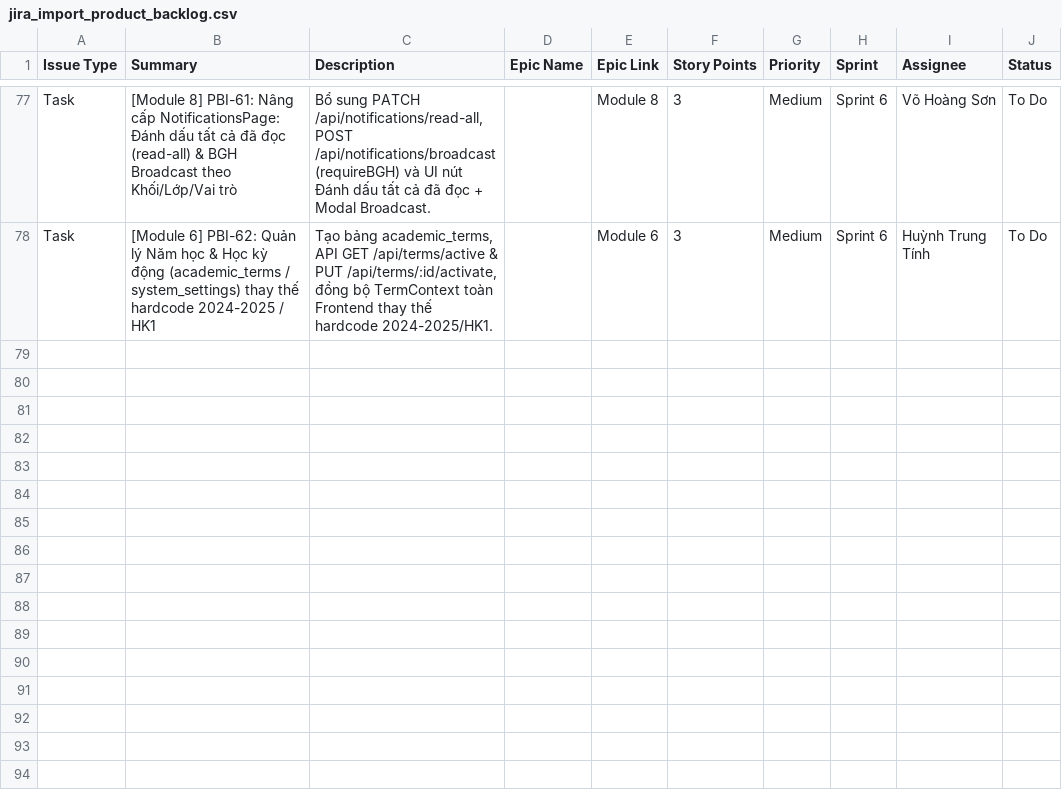
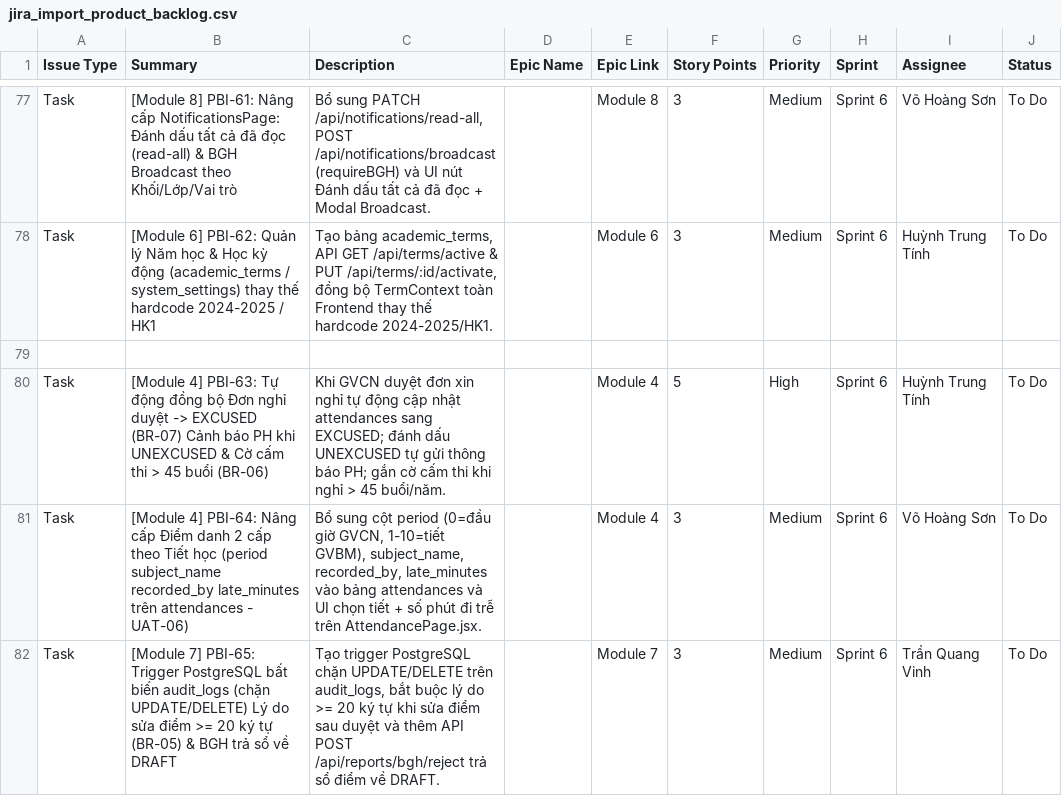
Before and after one commit to DYBInh2k5/Phat-Trien-Du-An-Phan-Mem, a CSV file: docs/jira_import_product_backlog.csv, drawn as a sheet; only a part is shown, gaps mark what is left out; the diff names each change by its address in the sheet, - before the commit and + after, or states it on an @@ line.

Commit message:
docs(backlog): bo sung PBI-63 den PBI-65 dong bo quy tac BR-05, BR-06, BR-07 va diem danh 2 cap

```diff
--- a/docs/jira_import_product_backlog.csv
+++ b/docs/jira_import_product_backlog.csv
+row 79: (empty)
+row 80: Task | [Module 4] PBI-63: Tự động đồng bộ Đơn nghỉ duyệt -> EXCUSED (BR-07) Cảnh báo PH khi UNEXCUSED & Cờ cấm thi > 45 buổi (BR-06) | Khi GVCN duyệt đơn xin nghỉ tự động cập nhật attendances sang EXCUSED; đánh dấu UNEXCUSED tự gửi thông báo PH; gắn cờ cấm thi khi nghỉ > 45 buổi/năm. |  | Module 4 | 5 | High | Sprint 6 | Huỳnh Trung Tính | To Do
+row 81: Task | [Module 4] PBI-64: Nâng cấp Điểm danh 2 cấp theo Tiết học (period subject_name recorded_by late_minutes trên attendances - UAT-06) | Bổ sung cột period (0=đầu giờ GVCN, 1-10=tiết GVBM), subject_name, recorded_by, late_minutes vào bảng attendances và UI chọn tiết + số phút đi trễ trên AttendancePage.jsx. |  | Module 4 | 3 | Medium | Sprint 6 | Võ Hoàng Sơn | To Do
+row 82: Task | [Module 7] PBI-65: Trigger PostgreSQL bất biến audit_logs (chặn UPDATE/DELETE) Lý do sửa điểm >= 20 ký tự (BR-05) & BGH trả sổ về DRAFT | Tạo trigger PostgreSQL chặn UPDATE/DELETE trên audit_logs, bắt buộc lý do >= 20 ký tự khi sửa điểm sau duyệt và thêm API POST /api/reports/bgh/reject trả sổ điểm về DRAFT. |  | Module 7 | 3 | Medium | Sprint 6 | Trần Quang Vinh | To Do
```
